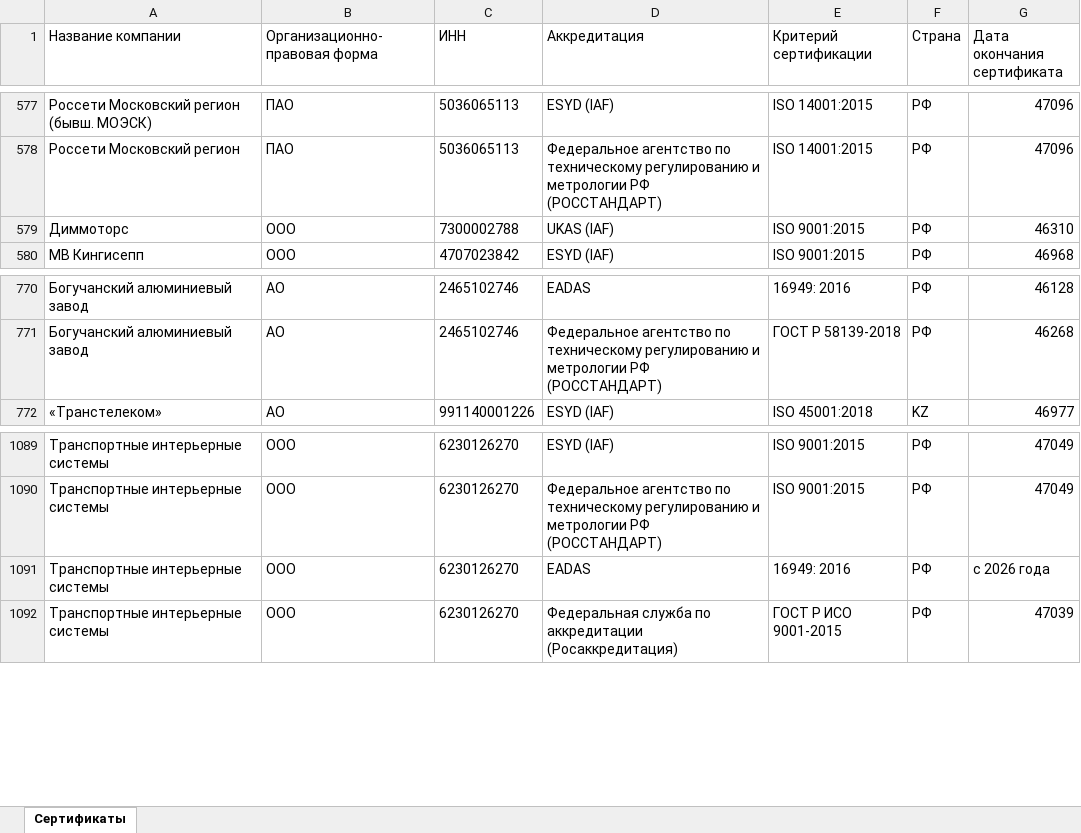
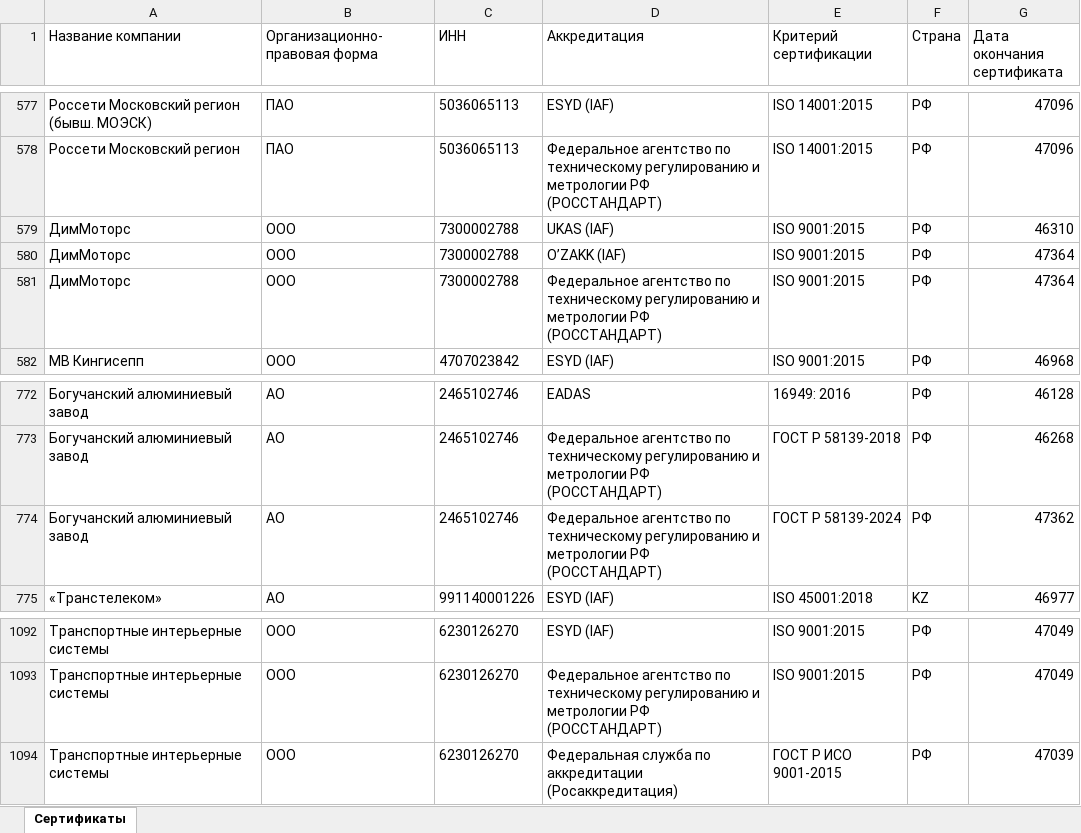
Before and after one commit to LegendaCR/Work, an Excel workbook: sites/URS/URS_Certifications/URS_Certifications.xlsx, sheet Сертификаты, drawn as a sheet; only a part is shown, gaps mark what is left out; values as stored, in another font and other column widths than the file's, no borders; removed rows and columns are numbered as before the commit, all else as after; the diff names each change by its address in the sheet, - before the commit and + after, or states it on an @@ line.

Commit message:
chore(tilda): обновление URS_Certifications.xlsx

```diff
--- a/sites/URS/URS_Certifications/URS_Certifications.xlsx (sheet Сертификаты)
+++ b/sites/URS/URS_Certifications/URS_Certifications.xlsx (sheet Сертификаты)
-A579 (Название компании): Диммоторс
+A579 (Название компании): ДимМоторс
+row 580: ДимМоторс | ООО | 7300002788 | O’ZAKK (IAF) | ISO 9001:2015 | РФ | 47364
+row 581: ДимМоторс | ООО | 7300002788 | Федеральное агентство по техническому регулированию и метрологии РФ (РОССТАНДАРТ) | ISO 9001:2015 | РФ | 47364
+row 774: Богучанский алюминиевый завод | АО | 2465102746 | Федеральное агентство по техническому регулированию и метрологии РФ (РОССТАНДАРТ) | ГОСТ Р 58139-2024 | РФ | 47362
-row 1091: Транспортные интерьерные системы | ООО | 6230126270 | EADAS | 16949: 2016 | РФ | с 2026 года
```
